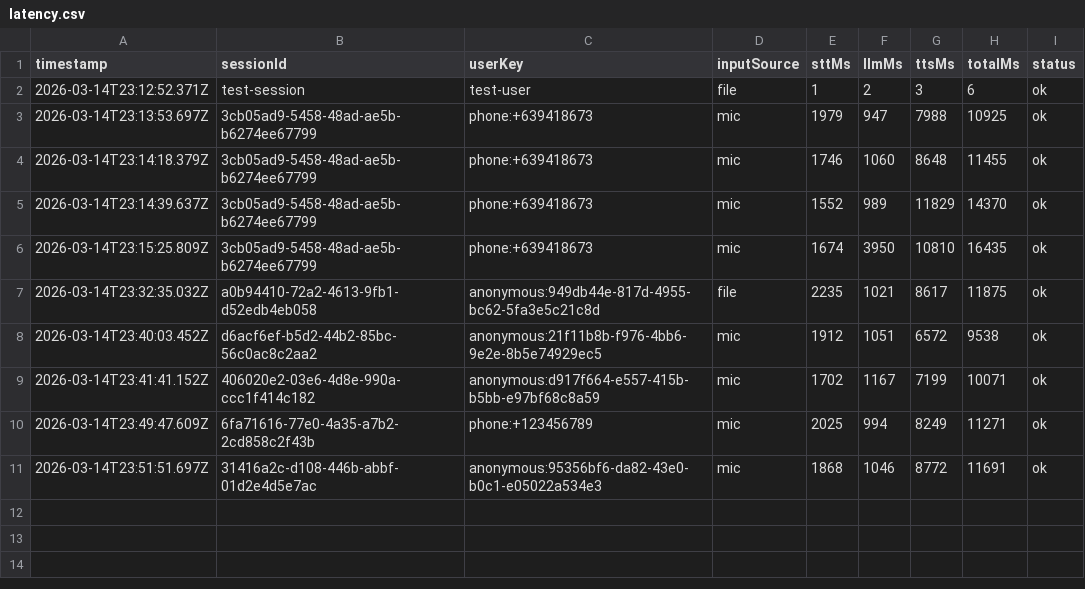
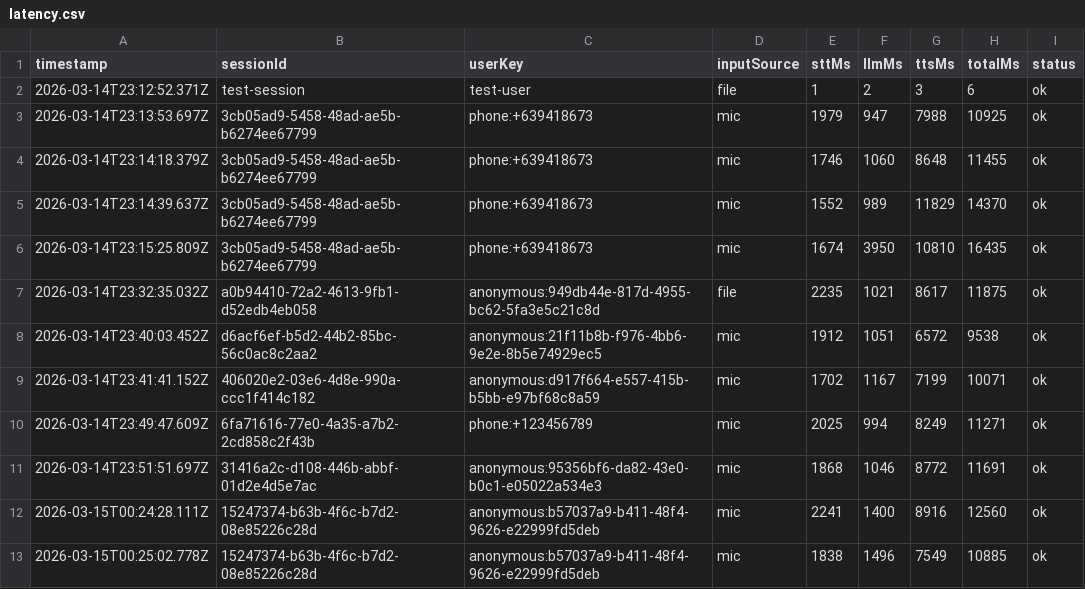
Before and after one commit to aarijimam/ai_voice_agent, a CSV file: data/benchmarks/latency.csv, drawn as a sheet; the diff names each change by its address in the sheet, - before the commit and + after, or states it on an @@ line.

```diff
--- a/data/benchmarks/latency.csv
+++ b/data/benchmarks/latency.csv
+row 12: 2026-03-15T00:24:28.111Z | 15247374-b63b-4f6c-b7d2-08e85226c28d | anonymous:b57037a9-b411-48f4-9626-e22999fd5deb | mic | 2241 | 1400 | 8916 | 12560 | ok
+row 13: 2026-03-15T00:25:02.778Z | 15247374-b63b-4f6c-b7d2-08e85226c28d | anonymous:b57037a9-b411-48f4-9626-e22999fd5deb | mic | 1838 | 1496 | 7549 | 10885 | ok
```
Also changed, not shown: 1 other file.
